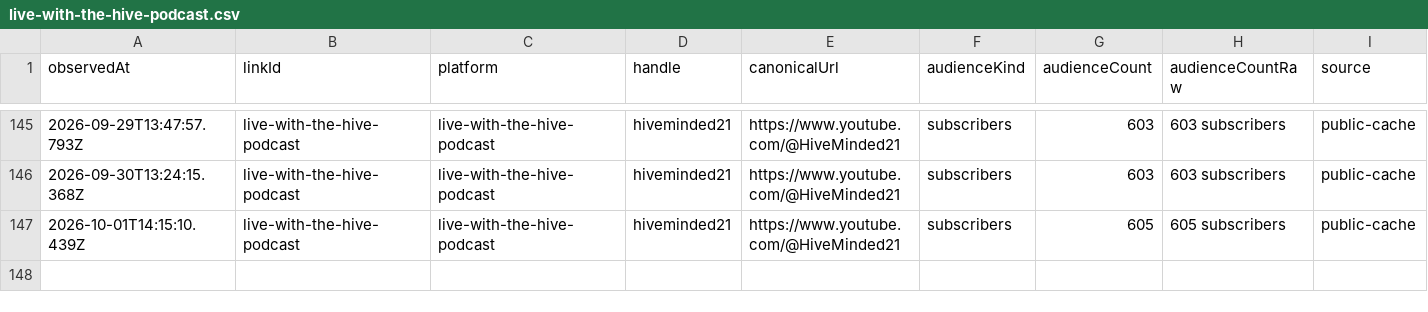
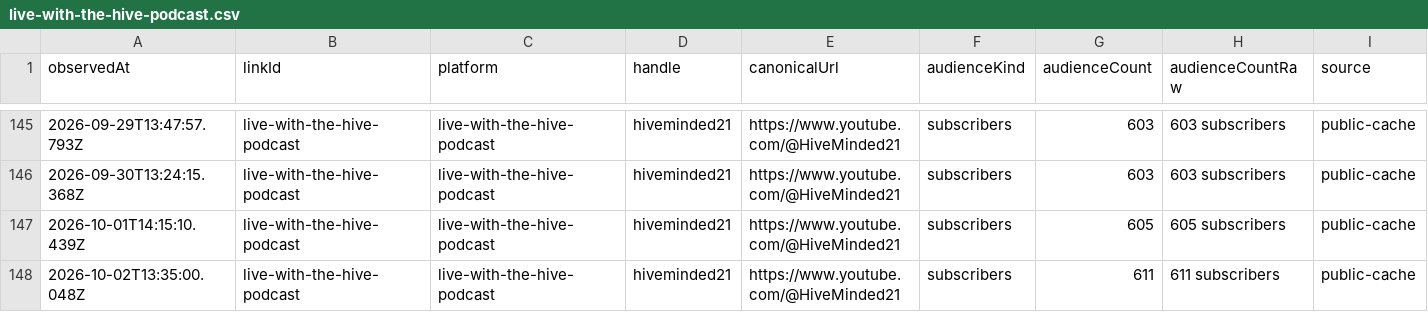
Before and after one commit to thebitcoinnova/open-links, a CSV file: public/history/followers/live-with-the-hive-podcast.csv, drawn as a sheet; only a part is shown, gaps mark what is left out; the diff names each change by its address in the sheet, - before the commit and + after, or states it on an @@ line.

```diff
--- a/public/history/followers/live-with-the-hive-podcast.csv
+++ b/public/history/followers/live-with-the-hive-podcast.csv
+row 148: 2026-10-02T13:35:00.048Z | live-with-the-hive-podcast | live-with-the-hive-podcast | hiveminded21 | https://www.youtube.com/@HiveMinded21 | subscribers | 611 | 611 subscribers | public-cache
```
Also changed, not shown: public/history/followers/rumble.csv, public/history/followers/youtube.csv, 5 other files.
